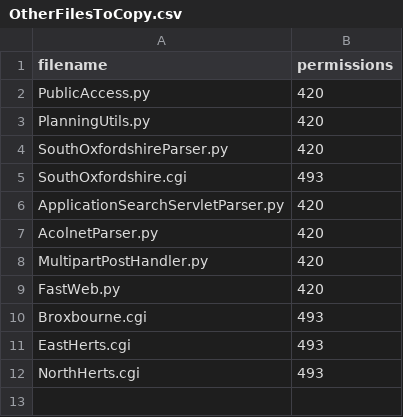
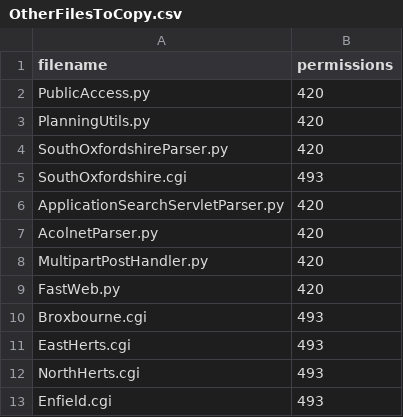
Before and after one commit to openaustralia/planningalerts, a CSV file: python_scrapers/OtherFilesToCopy.csv, drawn as a sheet.

Commit message:
Add back in the Enfield scraper which I probably deleted automatically a while back. Sorry!

```diff
--- a/python_scrapers/OtherFilesToCopy.csv
+++ b/python_scrapers/OtherFilesToCopy.csv
@@ -12 +12,2 @@
 "NorthHerts.cgi", "493"
+"Enfield.cgi", "493"
```
Also changed, not shown: 1 other file.
